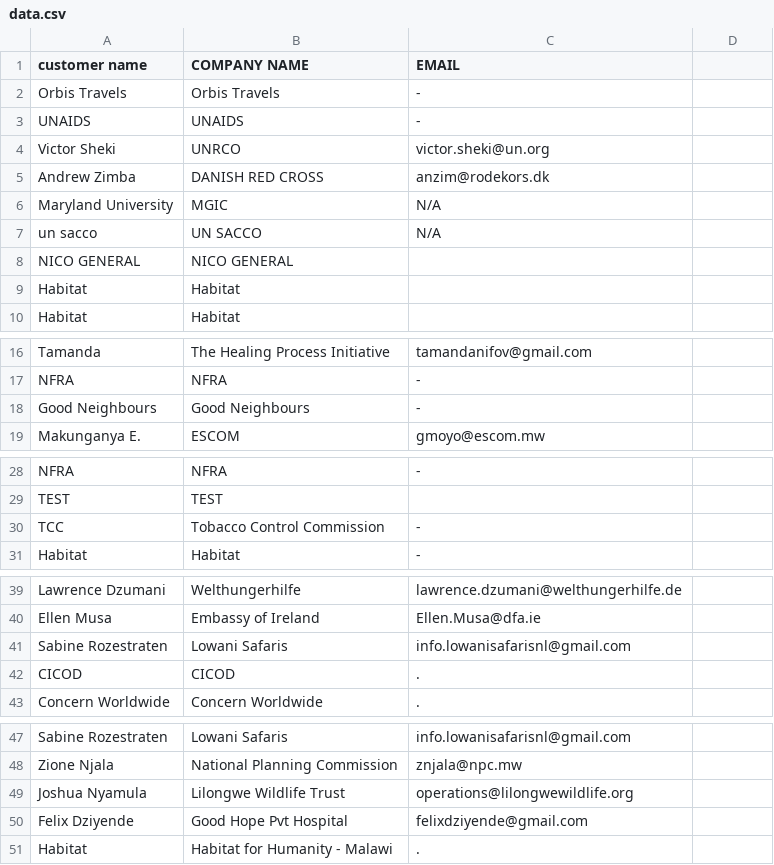
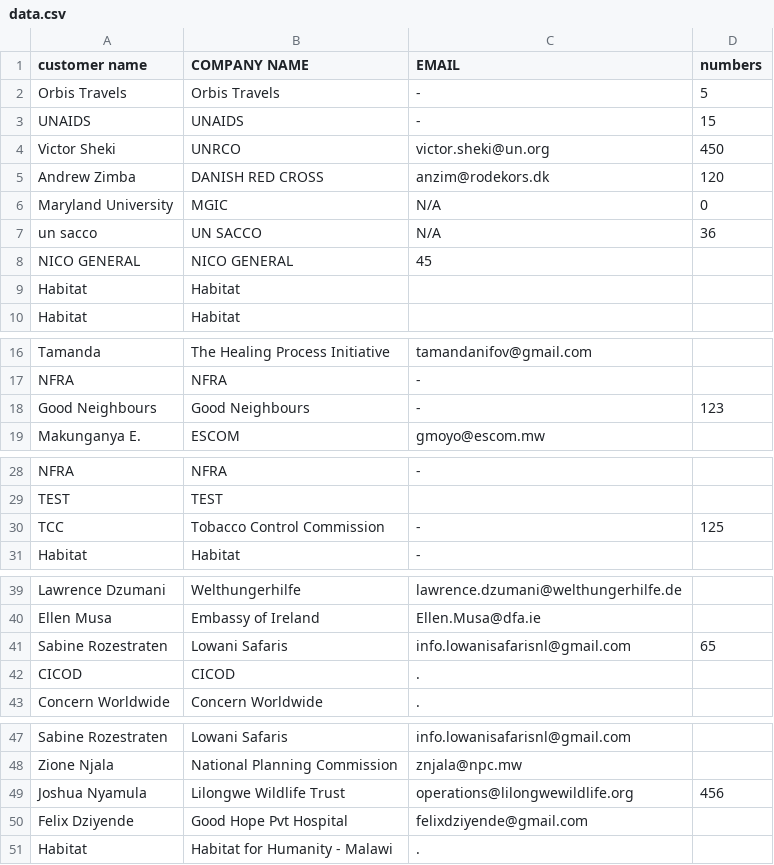
Before and after one commit to johnlivingprooff/learnPy-60day_challenge, a CSV file: data.csv, drawn as a sheet; only a part is shown, gaps mark what is left out.

Commit message:
data_manipulation_pandas

```diff
--- a/data.csv
+++ b/data.csv
@@ -1,9 +1,9 @@
-customer name,COMPANY NAME,EMAIL
-Orbis Travels,Orbis Travels,-
-UNAIDS,UNAIDS,-
-Victor Sheki,UNRCO,victor.sheki@un.org
-Andrew Zimba,DANISH RED CROSS,anzim@rodekors.dk
-Maryland University,MGIC,N/A
-un sacco,UN SACCO,N/A
-NICO GENERAL,NICO GENERAL,
+customer name,COMPANY NAME,EMAIL,numbers
+Orbis Travels,Orbis Travels,-,5
+UNAIDS,UNAIDS,-,15
+Victor Sheki,UNRCO,victor.sheki@un.org,450
+Andrew Zimba,DANISH RED CROSS,anzim@rodekors.dk,120
+Maryland University,MGIC,N/A,0
+un sacco,UN SACCO,N/A,36
+NICO GENERAL,NICO GENERAL,45
 Habitat ,Habitat,
@@ -17,3 +17,3 @@ Tamanda,The Healing Process Initiative,tamandanifov@gmail.com
 NFRA,NFRA,-
-Good Neighbours,Good Neighbours,-
+Good Neighbours,Good Neighbours,-,123
 Makunganya E.,ESCOM,gmoyo@escom.mw
@@ -29,3 +29,3 @@ NFRA,NFRA,-
 TEST,TEST,
-TCC,Tobacco Control Commission,-
+TCC,Tobacco Control Commission,-,125
 Habitat ,Habitat,-
@@ -40,3 +40,3 @@ Lawrence Dzumani,Welthungerhilfe,lawrence.dzumani@welthungerhilfe.de
 Ellen Musa,Embassy of Ireland,Ellen.Musa@dfa.ie
-Sabine Rozestraten,Lowani Safaris ,info.lowanisafarisnl@gmail.com
+Sabine Rozestraten,Lowani Safaris ,info.lowanisafarisnl@gmail.com,65
 CICOD ,CICOD ,.
@@ -48,3 +48,3 @@ Sabine Rozestraten,Lowani Safaris ,info.lowanisafarisnl@gmail.com
 Zione Njala,National Planning Commission,znjala@npc.mw
-Joshua Nyamula,Lilongwe Wildlife Trust,operations@lilongwewildlife.org
+Joshua Nyamula,Lilongwe Wildlife Trust,operations@lilongwewildlife.org,456
 Felix Dziyende,Good Hope Pvt Hospital,felixdziyende@gmail.com
```
Also changed, not shown: 3 other files.
